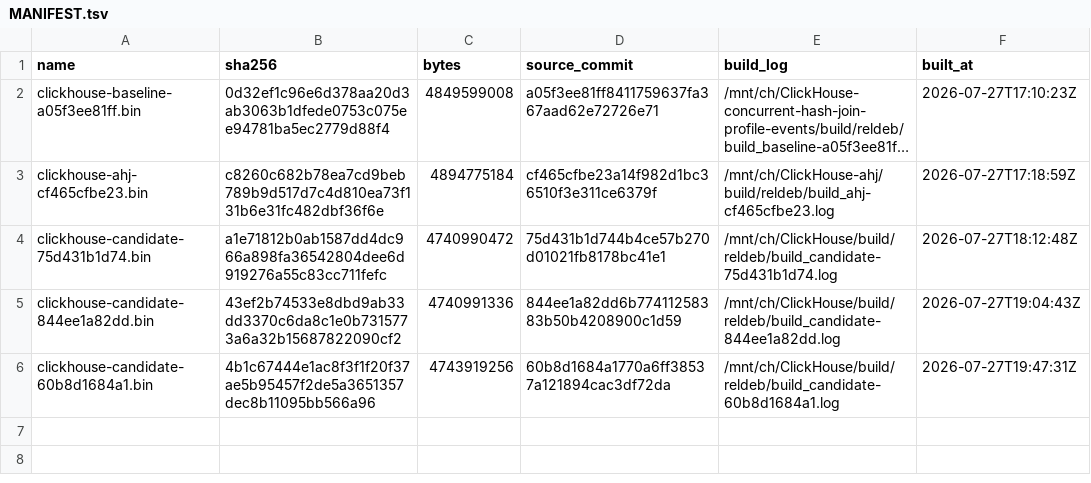
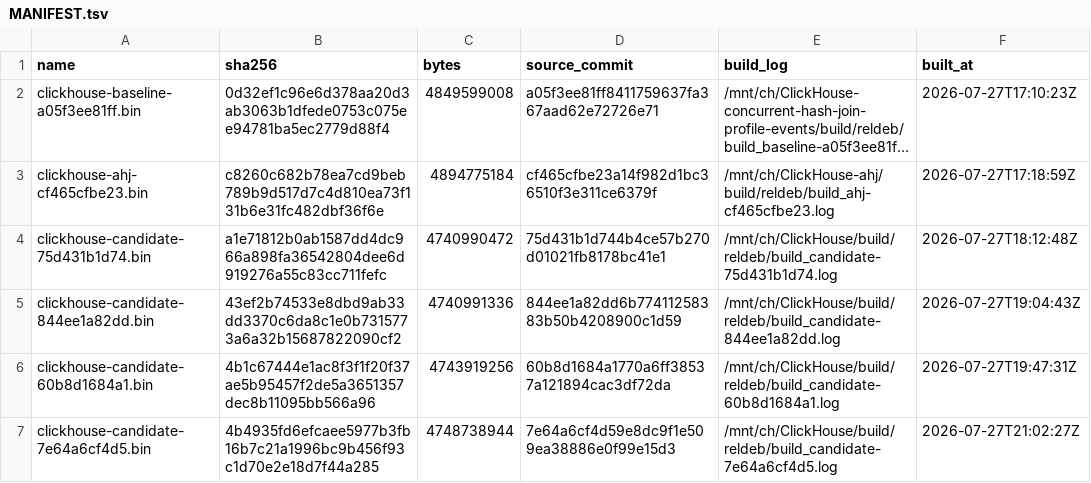
Before and after one commit to harikrishnan94/ClickHouse, a TSV file: tmp/chj_amac/bins/MANIFEST.tsv, drawn as a sheet; long unchanged cells end in ….

```diff
--- a/tmp/chj_amac/bins/MANIFEST.tsv
+++ b/tmp/chj_amac/bins/MANIFEST.tsv
@@ -6 +6,2 @@ clickhouse-candidate-844ee1a82dd.bin	43ef2b74533e8dbd9ab33dd3370c6da8c1e0b731577
 clickhouse-candidate-60b8d1684a1.bin	4b1c67444e1ac8f3f1f20f37ae5b95457f2de5a3651357dec8b11095bb566a96	4743919256	60b8d1684a1770a6ff38537a121894cac3df72da	/mnt/ch/ClickHouse/build/reldeb/build_candidate-60b8d1684a1.log	2026-07-27T19:47:31Z
+clickhouse-candidate-7e64a6cf4d5.bin	4b4935fd6efcaee5977b3fb16b7c21a1996bc9b456f93c1d70e2e18d7f44a285	4748738944	7e64a6cf4d59e8dc9f1e509ea38886e0f99e15d3	/mnt/ch/ClickHouse/build/reldeb/build_candidate-7e64a6cf4d5.log	2026-07-27T21:02:27Z
```
Also changed, not shown: 5 other files.
